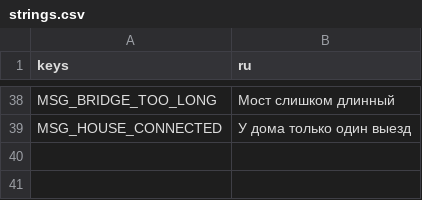
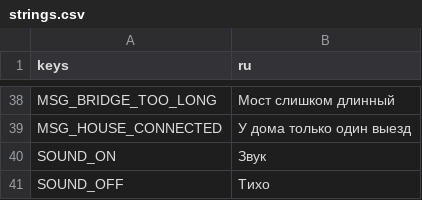
Before and after one commit to Norf-g/road-game, a CSV file: game/i18n/strings.csv, drawn as a sheet; only a part is shown, gaps mark what is left out.

```diff
--- a/game/i18n/strings.csv
+++ b/game/i18n/strings.csv
@@ -39 +39,3 @@ MSG_BRIDGE_TOO_LONG,Мост слишком длинный
 MSG_HOUSE_CONNECTED,У дома только один выезд
+SOUND_ON,Звук
+SOUND_OFF,Тихо
```
Also changed, not shown: 51 other files.
